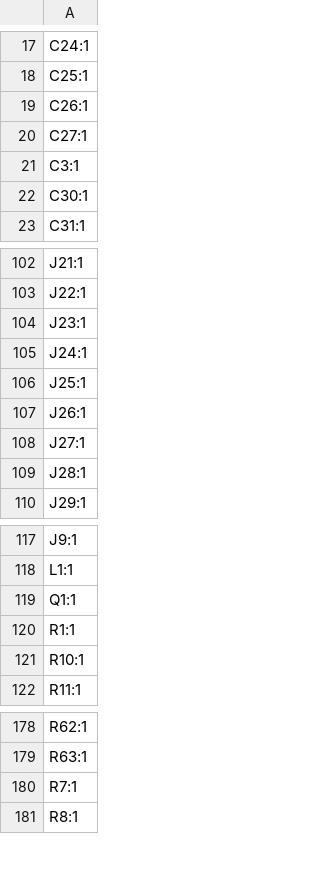
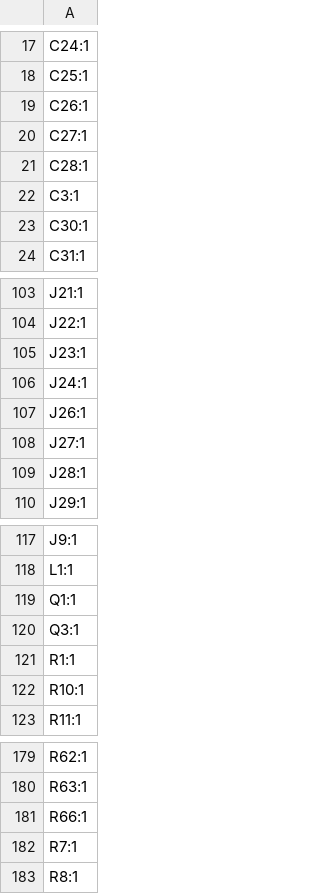
Before and after one commit to MASLAB/raven, a CSV file: pcb/production/designators.csv, drawn as a sheet; only a part is shown, gaps mark what is left out.

```diff
--- a/pcb/production/designators.csv
+++ b/pcb/production/designators.csv
@@ -20,2 +20,3 @@ C26:1
 C27:1
+C28:1
 C3:1
@@ -105,3 +106,2 @@ J23:1
 J24:1
-J25:1
 J26:1
@@ -119,2 +119,3 @@ L1:1
 Q1:1
+Q3:1
 R1:1
@@ -179,2 +180,3 @@ R62:1
 R63:1
+R66:1
 R7:1
```
Also changed, not shown: pcb/production/bom.csv, pcb/production/positions.csv, 26 other files.
